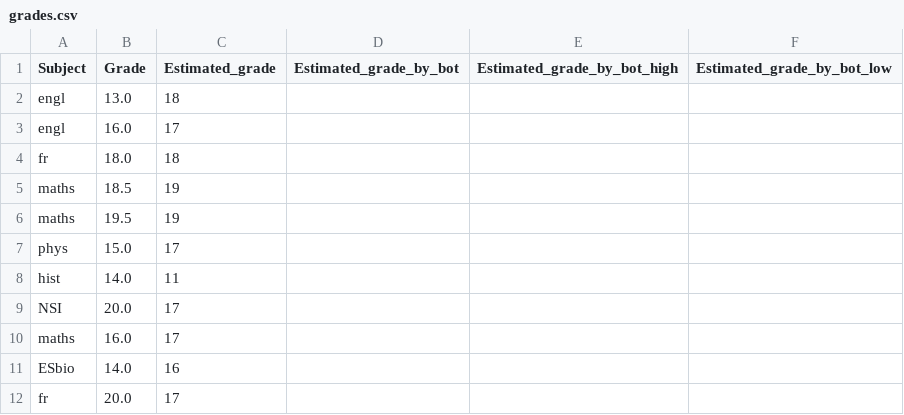
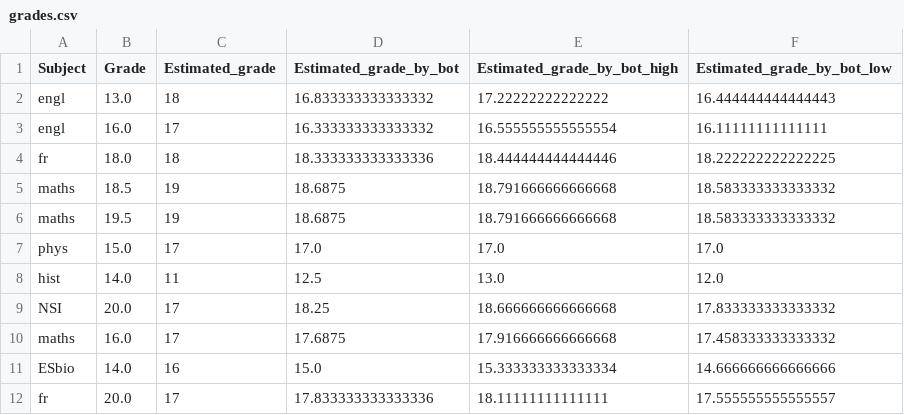
Before and after one commit to erhelito/grades-prediction, a CSV file: grades.csv, drawn as a sheet; only a part is shown; the diff covers the shown part only.

Commit message:
re-compute grades

```diff
--- a/grades.csv
+++ b/grades.csv
@@ -1,12 +1,12 @@
 Subject,Grade,Estimated_grade,Estimated_grade_by_bot,Estimated_grade_by_bot_high,Estimated_grade_by_bot_low
-engl,13.0,18,,,
-engl,16.0,17,,,
-fr,18.0,18,,,
-maths,18.5,19,,,
-maths,19.5,19,,,
-phys,15.0,17,,,
-hist,14.0,11,,,
-NSI,20.0,17,,,
-maths,16.0,17,,,
-ESbio,14.0,16,,,
-fr,20.0,17,,,
+engl,13.0,18,16.833333333333332,17.22222222222222,16.444444444444443
+engl,16.0,17,16.333333333333332,16.555555555555554,16.11111111111111
+fr,18.0,18,18.333333333333336,18.444444444444446,18.222222222222225
+maths,18.5,19,18.6875,18.791666666666668,18.583333333333332
+maths,19.5,19,18.6875,18.791666666666668,18.583333333333332
+phys,15.0,17,17.0,17.0,17.0
+hist,14.0,11,12.5,13.0,12.0
+NSI,20.0,17,18.25,18.666666666666668,17.833333333333332
+maths,16.0,17,17.6875,17.916666666666668,17.458333333333332
+ESbio,14.0,16,15.0,15.333333333333334,14.666666666666666
+fr,20.0,17,17.833333333333336,18.11111111111111,17.555555555555557
```
Also changed, not shown: 42 edited cells elsewhere in this file.
